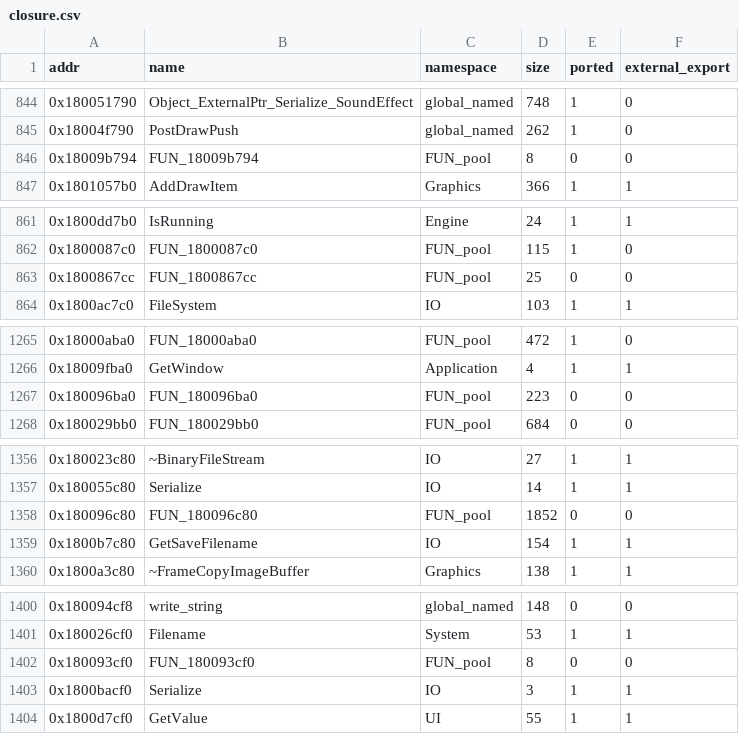
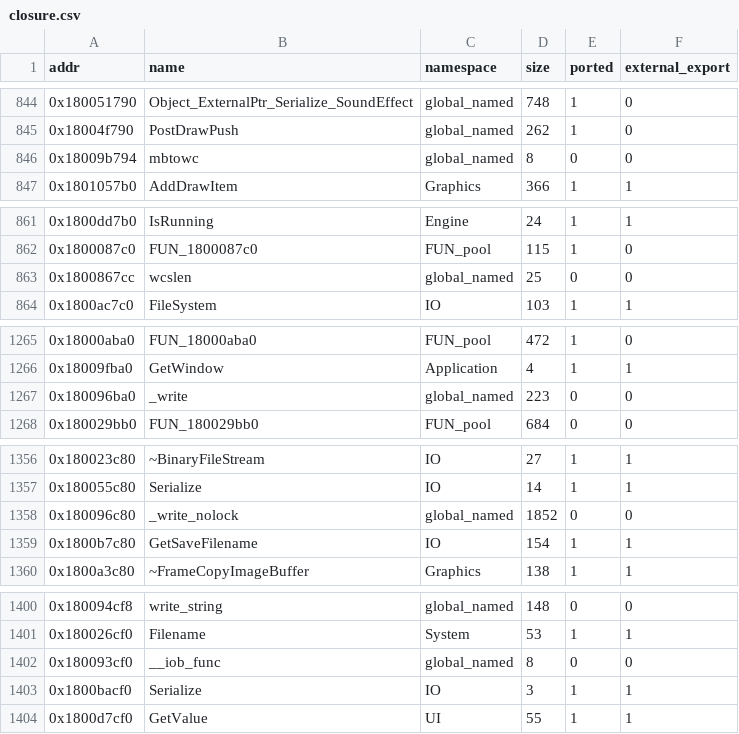
Before and after one commit to Ippo343/OpenBA, a CSV file: docs/runtime_port/closure/closure.csv, drawn as a sheet; only a part is shown, gaps mark what is left out; the diff covers the shown part only.

```diff
--- a/docs/runtime_port/closure/closure.csv
+++ b/docs/runtime_port/closure/closure.csv
@@ -845,3 +845,3 @@ addr,name,namespace,size,ported,external_export
 0x18004f790,"PostDrawPush",global_named,262,1,0
-0x18009b794,"FUN_18009b794",FUN_pool,8,0,0
+0x18009b794,"mbtowc",global_named,8,0,0
 0x1801057b0,"AddDrawItem",Graphics,366,1,1
@@ -862,3 +862,3 @@ addr,name,namespace,size,ported,external_export
 0x1800087c0,"FUN_1800087c0",FUN_pool,115,1,0
-0x1800867cc,"FUN_1800867cc",FUN_pool,25,0,0
+0x1800867cc,"wcslen",global_named,25,0,0
 0x1800ac7c0,"FileSystem",IO,103,1,1
@@ -1266,3 +1266,3 @@ addr,name,namespace,size,ported,external_export
 0x18009fba0,"GetWindow",Application,4,1,1
-0x180096ba0,"FUN_180096ba0",FUN_pool,223,0,0
+0x180096ba0,"_write",global_named,223,0,0
 0x180029bb0,"FUN_180029bb0",FUN_pool,684,0,0
@@ -1357,3 +1357,3 @@ addr,name,namespace,size,ported,external_export
 0x180055c80,"Serialize",IO,14,1,1
-0x180096c80,"FUN_180096c80",FUN_pool,1852,0,0
+0x180096c80,"_write_nolock",global_named,1852,0,0
 0x1800b7c80,"GetSaveFilename",IO,154,1,1
@@ -1401,3 +1401,3 @@ addr,name,namespace,size,ported,external_export
 0x180026cf0,"Filename",System,53,1,1
-0x180093cf0,"FUN_180093cf0",FUN_pool,8,0,0
+0x180093cf0,"__iob_func",global_named,8,0,0
 0x1800bacf0,"Serialize",IO,3,1,1
```
Also changed, not shown: 14 edited cells elsewhere in this file, 2 other files.
